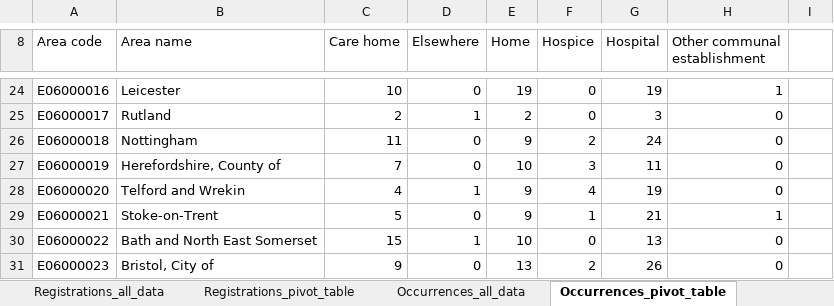
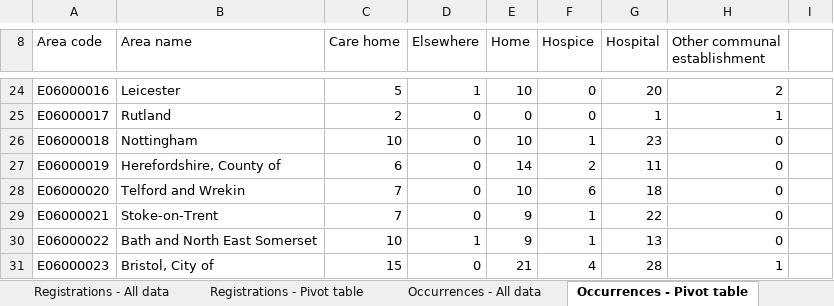
Before and after one commit to psychty/wsx_covid_public_mobile_site, an Excel workbook: Source_files/ons_mortality_2022.xlsx, sheet Occurrences - Pivot table, drawn as a sheet; only a part is shown, gaps mark what is left out; values as stored, in another font and other column widths than the file's, no borders; the diff covers the shown part only; the diff names each change by its address in the sheet, - before the commit and + after, or states it on an @@ line.

```diff
--- a/Source_files/ons_mortality_2022.xlsx (sheet Occurrences - Pivot table)
+++ b/Source_files/ons_mortality_2022.xlsx (sheet Occurrences - Pivot table)
-sheet tab: Registrations_all_data
+sheet tab: Registrations - All data
-sheet tab: Registrations_pivot_table
+sheet tab: Registrations - Pivot table
-sheet tab: Occurrences_all_data
+sheet tab: Occurrences - All data
-sheet tab: Occurrences_pivot_table
+sheet tab: Occurrences - Pivot table
-C24 (Care home): 10
+C24 (Care home): 5
-D24 (Elsewhere): 0
+D24 (Elsewhere): 1
-E24 (Home): 19
+E24 (Home): 10
-G24 (Hospital): 19
+G24 (Hospital): 20
-H24 (Other communal establishment): 1
+H24 (Other communal establishment): 2
-D25 (Elsewhere): 1
+D25 (Elsewhere): 0
-E25 (Home): 2
+E25 (Home): 0
-G25 (Hospital): 3
+G25 (Hospital): 1
-H25 (Other communal establishment): 0
+H25 (Other communal establishment): 1
-C26 (Care home): 11
+C26 (Care home): 10
-E26 (Home): 9
+E26 (Home): 10
-F26 (Hospice): 2
+F26 (Hospice): 1
-G26 (Hospital): 24
+G26 (Hospital): 23
-C27 (Care home): 7
+C27 (Care home): 6
-E27 (Home): 10
+E27 (Home): 14
-F27 (Hospice): 3
+F27 (Hospice): 2
-C28 (Care home): 4
+C28 (Care home): 7
-D28 (Elsewhere): 1
+D28 (Elsewhere): 0
-E28 (Home): 9
+E28 (Home): 10
-F28 (Hospice): 4
+F28 (Hospice): 6
-G28 (Hospital): 19
+G28 (Hospital): 18
-C29 (Care home): 5
+C29 (Care home): 7
-G29 (Hospital): 21
+G29 (Hospital): 22
-H29 (Other communal establishment): 1
+H29 (Other communal establishment): 0
-C30 (Care home): 15
+C30 (Care home): 10
-E30 (Home): 10
+E30 (Home): 9
-F30 (Hospice): 0
+F30 (Hospice): 1
-C31 (Care home): 9
+C31 (Care home): 15
-E31 (Home): 13
+E31 (Home): 21
-F31 (Hospice): 2
+F31 (Hospice): 4
-G31 (Hospital): 26
+G31 (Hospital): 28
-H31 (Other communal establishment): 0
+H31 (Other communal establishment): 1
```
Also changed, not shown: 1264 edited cells elsewhere in this sheet, sheet Occurrences - All data, sheet Registrations - All data, sheet Registrations - Pivot table, sheet Information, sheet Terms and conditions, other sheet tabs, 22 other files.
